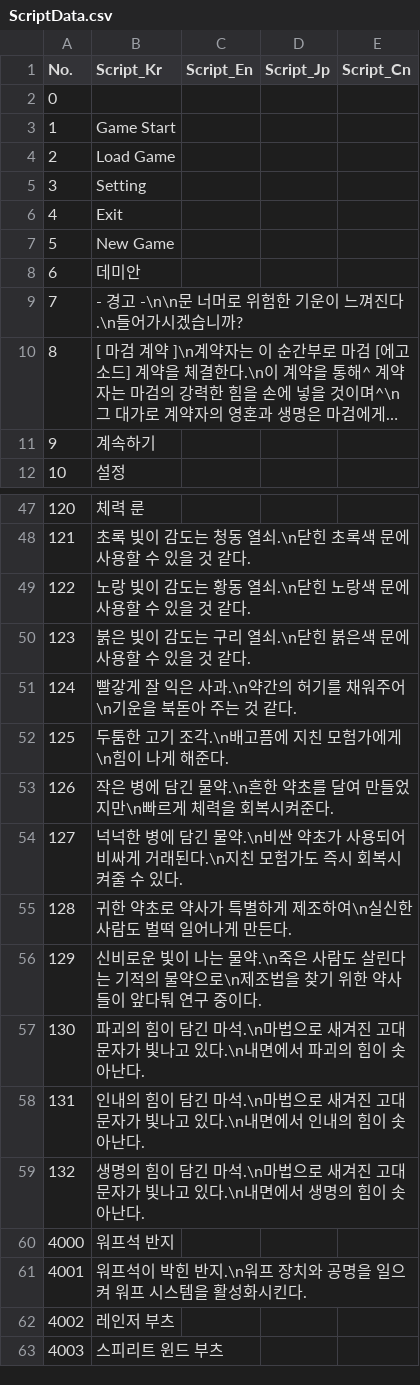
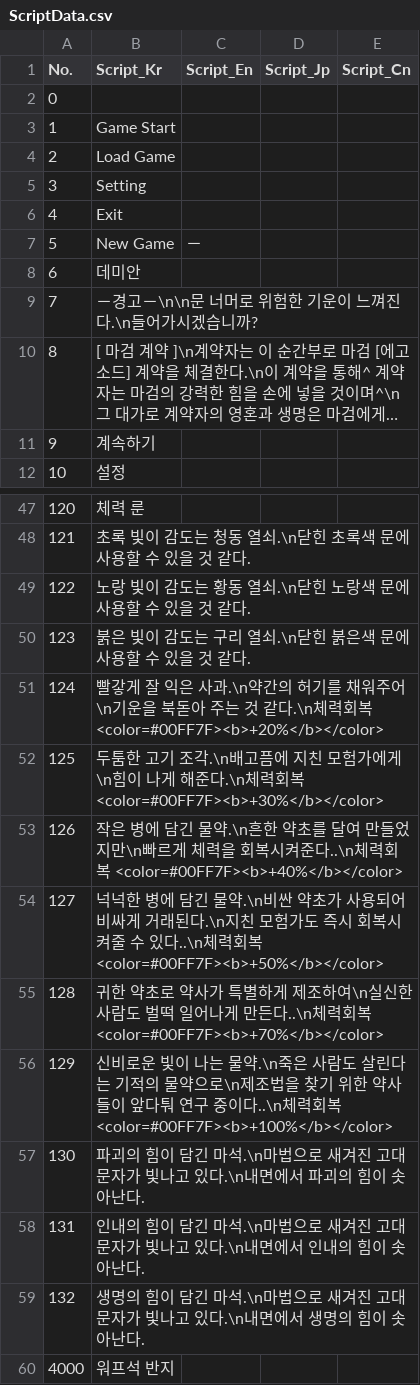
Before and after one commit to IO-DOG/TheSword, a CSV file: Assets/@Resources/Data/Excel/ScriptData.csv, drawn as a sheet; only a part is shown, gaps mark what is left out; the shorter side is filled out with more unchanged rows; long unchanged cells end in …; the diff names each change by its address in the sheet, - before the commit and + after, or states it on an @@ line.

```diff
--- a/Assets/@Resources/Data/Excel/ScriptData.csv
+++ b/Assets/@Resources/Data/Excel/ScriptData.csv
-C7 (Script_En): (empty)
+C7 (Script_En): －
-B9 (Script_Kr): - 경고 -\n\n문 너머로 위험한 기운이 느껴진다.\n들어가시겠습니까?
+B9 (Script_Kr): －경고－\n\n문 너머로 위험한 기운이 느껴진다.\n들어가시겠습니까?
-B51 (Script_Kr): …것 같다.
+B51 (Script_Kr): …것 같다.\n체력회복 <color=#00FF7F><b>+20%</b></color>
-B52 (Script_Kr): …해준다.
+B52 (Script_Kr): …해준다.\n체력회복 <color=#00FF7F><b>+30%</b></color>
-B53 (Script_Kr): …시켜준다.
+B53 (Script_Kr): …시켜준다..\n체력회복 <color=#00FF7F><b>+40%</b></color>
-B54 (Script_Kr): …수 있다.
+B54 (Script_Kr): …수 있다..\n체력회복 <color=#00FF7F><b>+50%</b></color>
-B55 (Script_Kr): …만든다.
+B55 (Script_Kr): …만든다..\n체력회복 <color=#00FF7F><b>+70%</b></color>
-B56 (Script_Kr): …중이다.
+B56 (Script_Kr): …중이다..\n체력회복 <color=#00FF7F><b>+100%</b></color>
```
Also changed, not shown: 1 other file.
